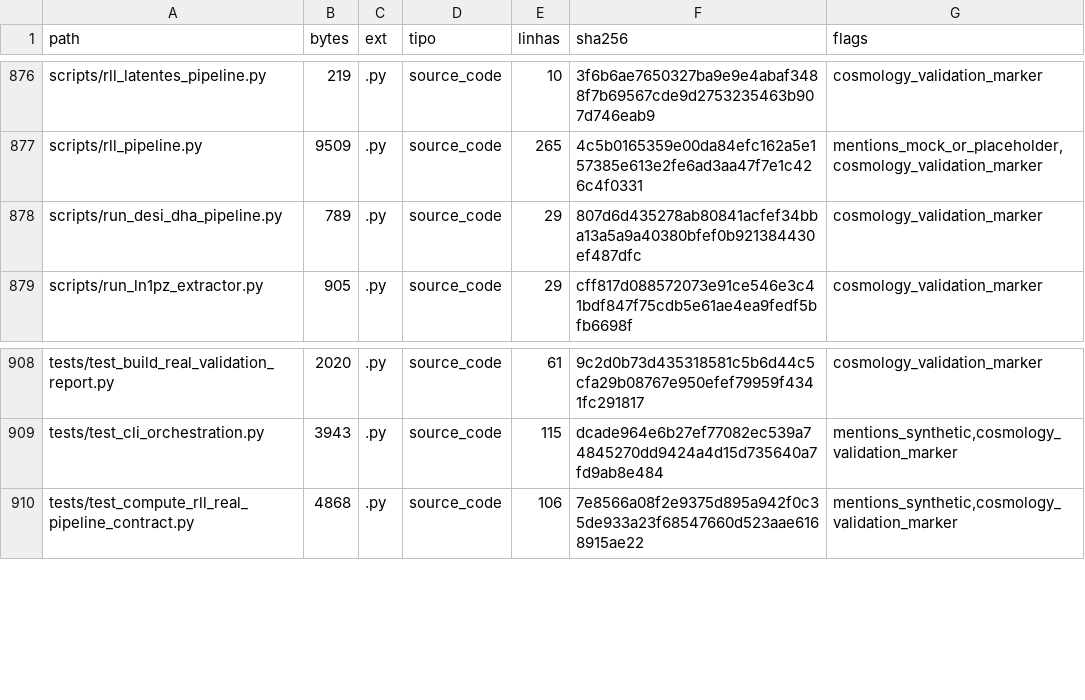
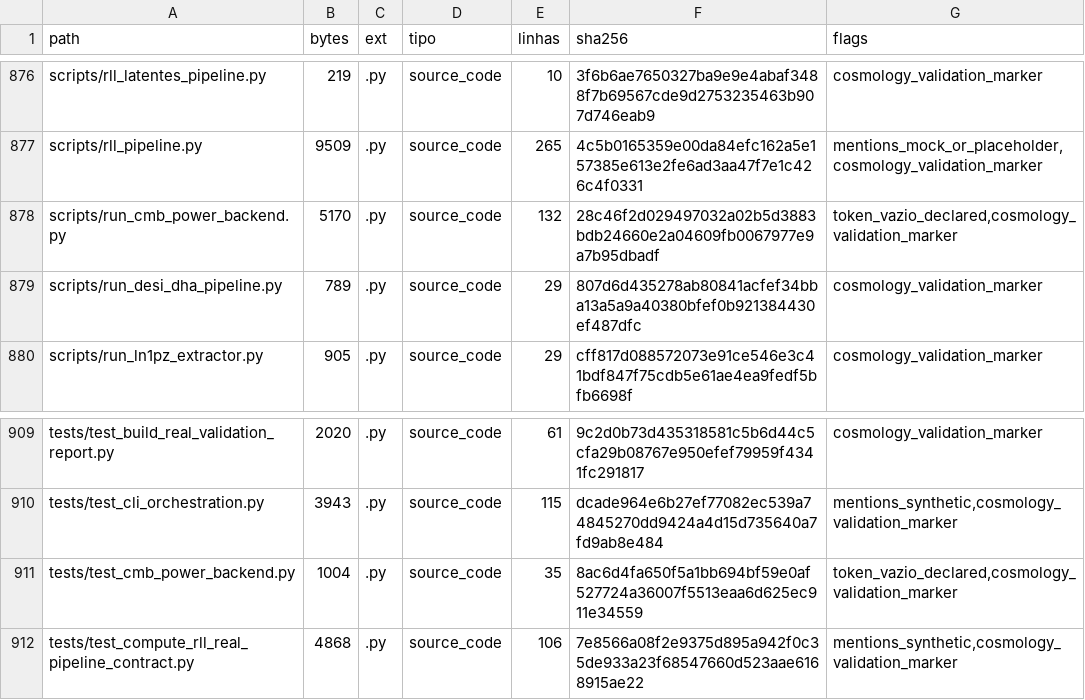
Before and after one commit to rafaelmeloreisnovo/relativity-living-light, a TSV file: data/results/repo_inventory.tsv, drawn as a sheet; only a part is shown, gaps mark what is left out.

```diff
--- a/data/results/repo_inventory.tsv
+++ b/data/results/repo_inventory.tsv
@@ -877,2 +877,3 @@ scripts/rll_latentes_pipeline.py	219	.py	source_code	10	3f6b6ae7650327ba9e9e4aba
 scripts/rll_pipeline.py	9509	.py	source_code	265	4c5b0165359e00da84efc162a5e157385e613e2fe6ad3aa47f7e1c426c4f0331	mentions_mock_or_placeholder,cosmology_validation_marker
+scripts/run_cmb_power_backend.py	5170	.py	source_code	132	28c46f2d029497032a02b5d3883bdb24660e2a04609fb0067977e9a7b95dbadf	token_vazio_declared,cosmology_validation_marker
 scripts/run_desi_dha_pipeline.py	789	.py	source_code	29	807d6d435278ab80841acfef34bba13a5a9a40380bfef0b921384430ef487dfc	cosmology_validation_marker
@@ -909,2 +910,3 @@ tests/test_build_real_validation_report.py	2020	.py	source_code	61	9c2d0b73d4353
 tests/test_cli_orchestration.py	3943	.py	source_code	115	dcade964e6b27ef77082ec539a74845270dd9424a4d15d735640a7fd9ab8e484	mentions_synthetic,cosmology_validation_marker
+tests/test_cmb_power_backend.py	1004	.py	source_code	35	8ac6d4fa650f5a1bb694bf59e0af527724a36007f5513eaa6d625ec911e34559	token_vazio_declared,cosmology_validation_marker
 tests/test_compute_rll_real_pipeline_contract.py	4868	.py	source_code	106	7e8566a08f2e9375d895a942f0c35de933a23f68547660d523aae6168915ae22	mentions_synthetic,cosmology_validation_marker
```
Also changed, not shown: 4 other files.
